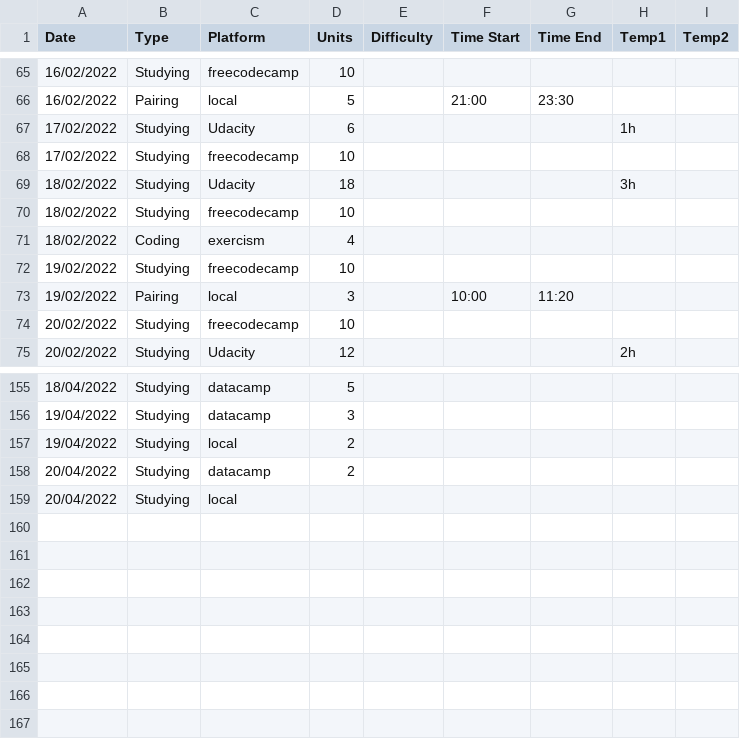
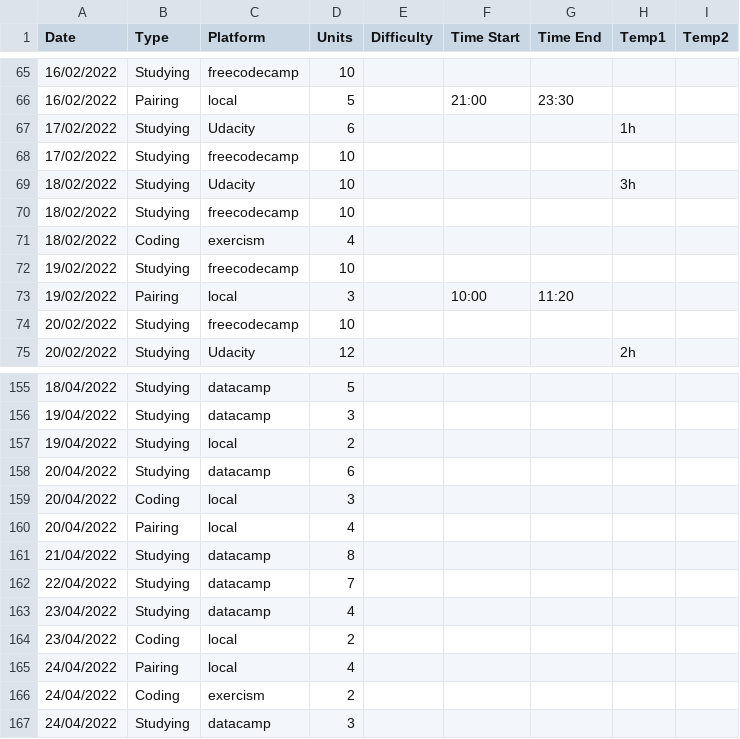
Before and after one commit to danielalazzara/learning_python, a CSV file: data/study_data.csv, drawn as a sheet; only a part is shown, gaps mark what is left out.

Commit message:
update data

```diff
--- a/data/study_data.csv
+++ b/data/study_data.csv
@@ -68,3 +68,3 @@ Date;Type;Platform;Units;Difficulty;Time Start;Time End;Temp1;Temp2
 17/02/2022;Studying;freecodecamp;10;;;;;
-18/02/2022;Studying;Udacity;18;;;;3h;
+18/02/2022;Studying;Udacity;10;;;;3h;
 18/02/2022;Studying;freecodecamp;10;;;;;
@@ -157,3 +157,11 @@ Date;Type;Platform;Units;Difficulty;Time Start;Time End;Temp1;Temp2
 19/04/2022;Studying;local;2;;;;;
-20/04/2022;Studying;datacamp;2;;;;;
-20/04/2022;Studying;local;;;;;;
+20/04/2022;Studying;datacamp;6;;;;;
+20/04/2022;Coding;local;3;;;;;
+20/04/2022;Pairing;local;4;;;;;
+21/04/2022;Studying;datacamp;8;;;;;
+22/04/2022;Studying;datacamp;7;;;;;
+23/04/2022;Studying;datacamp;4;;;;;
+23/04/2022;Coding;local;2;;;;;
+24/04/2022;Pairing;local;4;;;;;
+24/04/2022;Coding;exercism;2;;;;;
+24/04/2022;Studying;datacamp;3;;;;;
```
